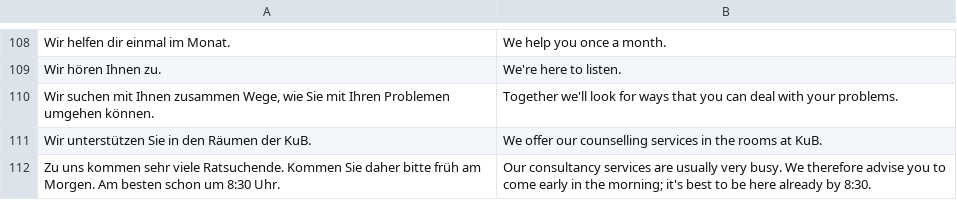
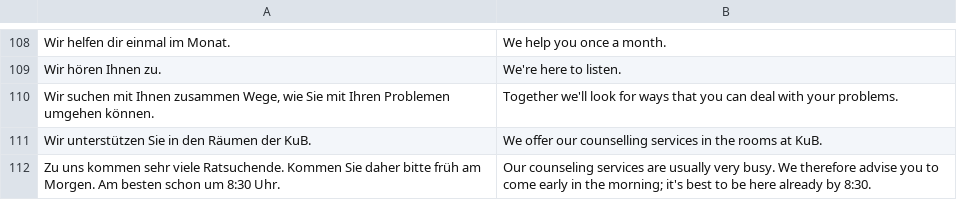
Before and after one commit to kub-berlin/website-content, a CSV file: transifex/flyer-kub-2017/en.csv, drawn as a sheet; only a part is shown, gaps mark what is left out.

```diff
--- a/transifex/flyer-kub-2017/en.csv
+++ b/transifex/flyer-kub-2017/en.csv
@@ -111,2 +111,2 @@
 "Wir unterstützen Sie in den Räumen der KuB.","We offer our counselling services in the rooms at KuB."
-"Zu uns kommen sehr viele Ratsuchende. Kommen Sie daher bitte früh am Morgen. Am besten schon um 8:30 Uhr.","Our consultancy services are usually very busy. We therefore advise you to come early in the morning; it's best to be here already by 8:30."
+"Zu uns kommen sehr viele Ratsuchende. Kommen Sie daher bitte früh am Morgen. Am besten schon um 8:30 Uhr.","Our counseling services are usually very busy. We therefore advise you to come early in the morning; it's best to be here already by 8:30."
```
Also changed, not shown: transifex/allgemein/en.csv, 9 other files.
